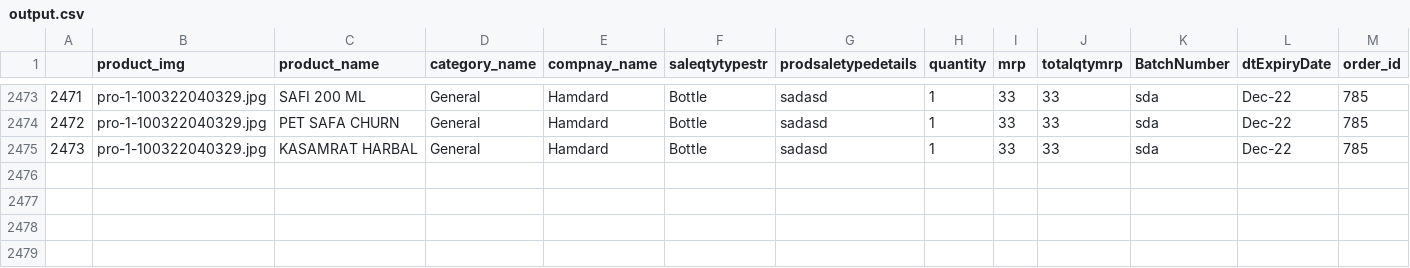
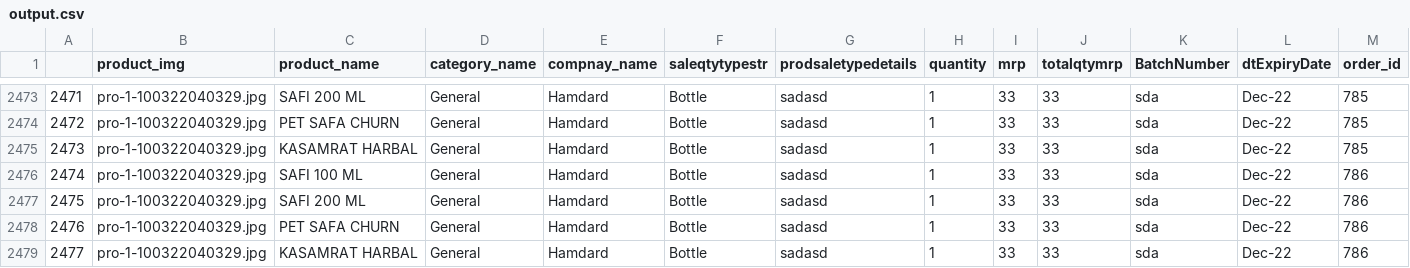
Before and after one commit to geeky8/voice-based-navigation-with-recommendations, a CSV file: output.csv, drawn as a sheet; only a part is shown, gaps mark what is left out; the diff names each change by its address in the sheet, - before the commit and + after, or states it on an @@ line.

Commit message:
Add files via upload

```diff
--- a/output.csv
+++ b/output.csv
+row 2476: 2474 | pro-1-100322040329.jpg | SAFI 100 ML | General | Hamdard | Bottle | sadasd | 1 | 33 | 33 | sda | Dec-22 | 786
+row 2477: 2475 | pro-1-100322040329.jpg | SAFI 200 ML | General | Hamdard | Bottle | sadasd | 1 | 33 | 33 | sda | Dec-22 | 786
+row 2478: 2476 | pro-1-100322040329.jpg | PET SAFA CHURN | General | Hamdard | Bottle | sadasd | 1 | 33 | 33 | sda | Dec-22 | 786
+row 2479: 2477 | pro-1-100322040329.jpg | KASAMRAT HARBAL | General | Hamdard | Bottle | sadasd | 1 | 33 | 33 | sda | Dec-22 | 786
```
